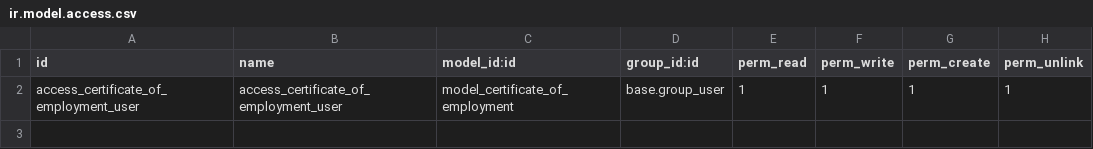
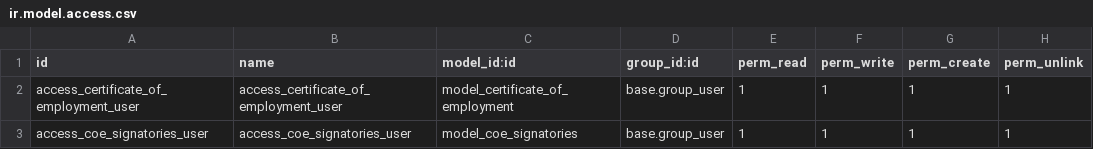
Before and after one commit to hnddrx/custom-odoo-hrm, a CSV file: certificate_of_employment/security/ir.model.access.csv, drawn as a sheet; the diff names each change by its address in the sheet, - before the commit and + after, or states it on an @@ line.

Commit message:
Feat: added coe signatories model

```diff
--- a/certificate_of_employment/security/ir.model.access.csv
+++ b/certificate_of_employment/security/ir.model.access.csv
+row 3: access_coe_signatories_user | access_coe_signatories_user | model_coe_signatories | base.group_user | 1 | 1 | 1 | 1
```
Also changed, not shown: 5 other files.
